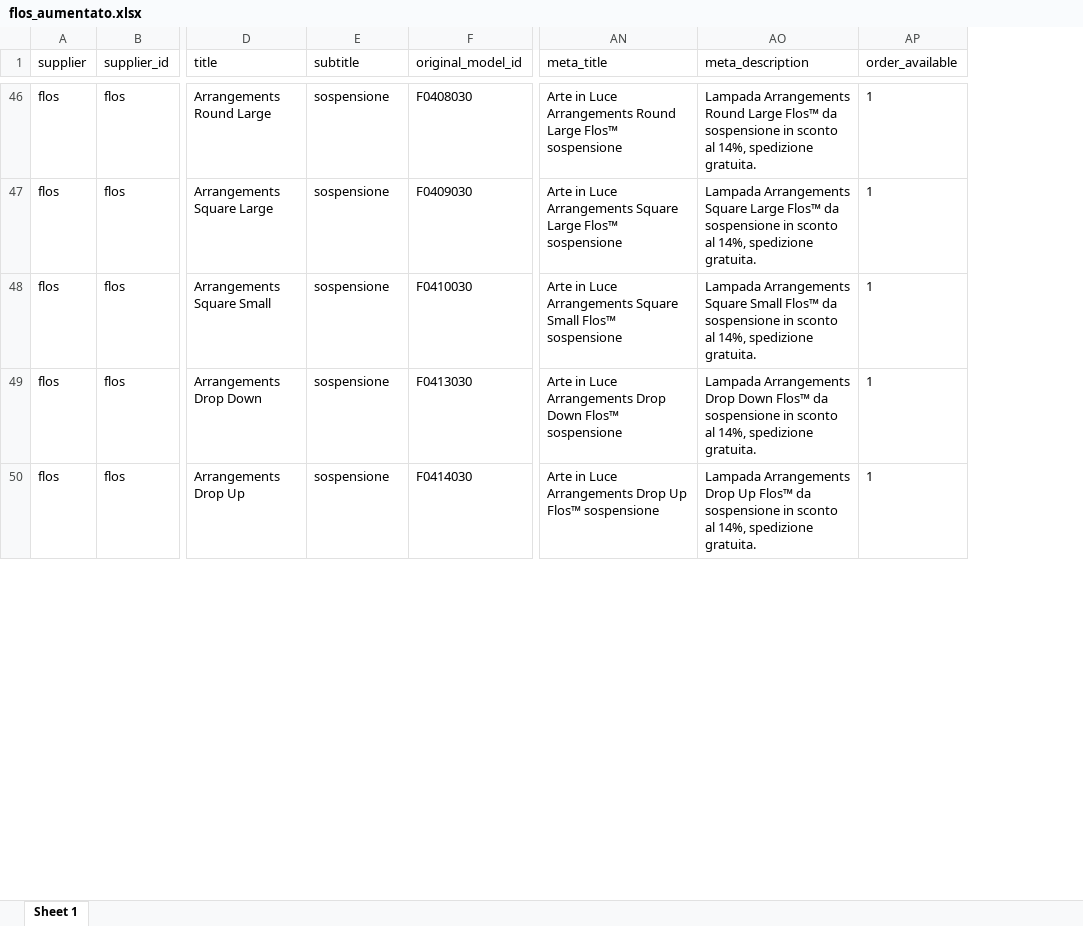
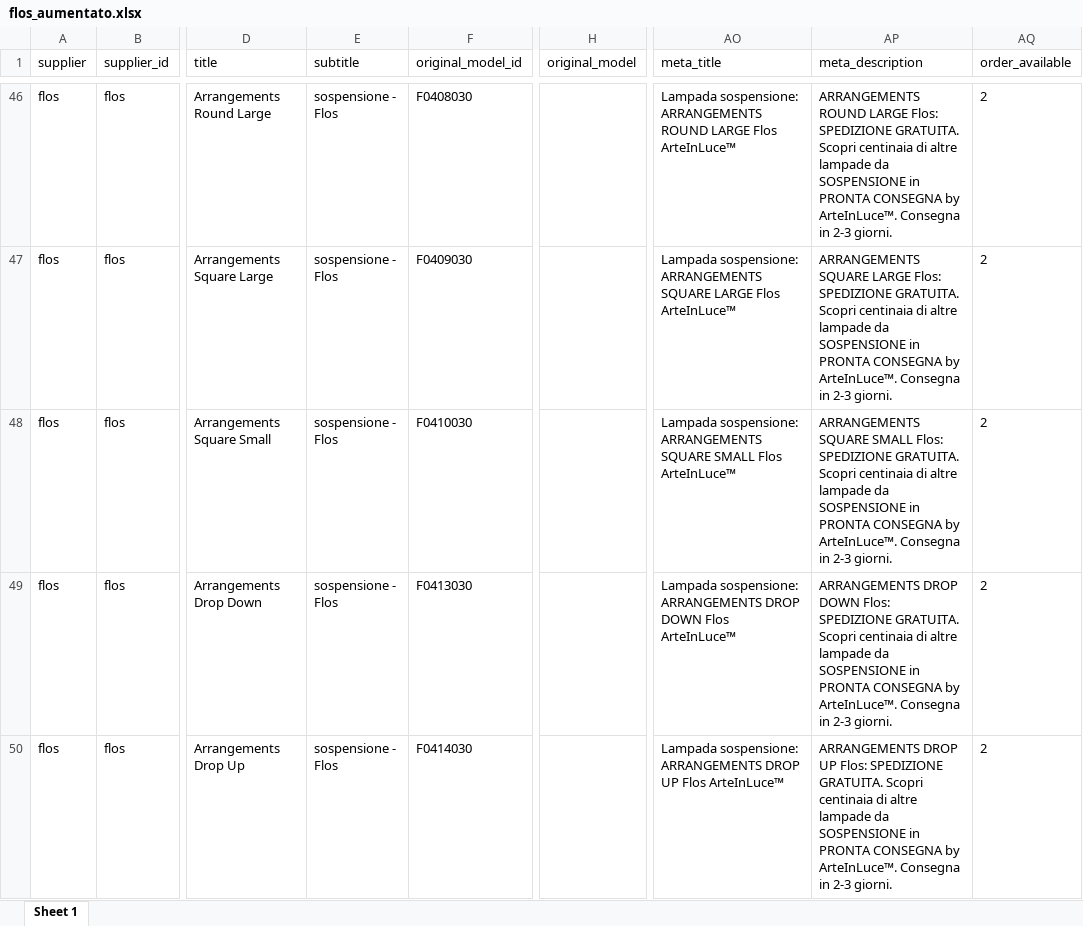
Before and after one commit to hicTech/arteInLuceImport, an Excel workbook: xls/flos/result/flos_aumentato.xlsx, sheet Sheet 1, drawn as a sheet; only a part is shown, gaps mark what is left out; values as stored, in another font and other column widths than the file's, no borders; addresses are those after the commit; the diff covers the shown part only; the diff names each change by its address in the sheet, - before the commit and + after, or states it on an @@ line.

```diff
--- a/xls/flos/result/flos_aumentato.xlsx (sheet Sheet 1)
+++ b/xls/flos/result/flos_aumentato.xlsx (sheet Sheet 1)
+column H (original_model), empty
-E46:E50 (subtitle): sospensione
+E46:E50 (subtitle): sospensione - Flos
-AO46 (meta_title): Arte in Luce Arrangements Round Large Flos™ sospensione
+AO46 (meta_title): Lampada sospensione: ARRANGEMENTS ROUND LARGE Flos ArteInLuce™
-AP46 (meta_description): Lampada Arrangements Round Large Flos™ da sospensione in sconto al 14%, spedizione gratuita.
+AP46 (meta_description): ARRANGEMENTS ROUND LARGE Flos: SPEDIZIONE GRATUITA. Scopri centinaia di altre lampade da SOSPENSIONE in PRONTA CONSEGNA by ArteInLuce™. Consegna in 2-3 giorni.
-AQ46:AQ50 (order_available): 1
+AQ46:AQ50 (order_available): 2
-AO47 (meta_title): Arte in Luce Arrangements Square Large Flos™ sospensione
+AO47 (meta_title): Lampada sospensione: ARRANGEMENTS SQUARE LARGE Flos ArteInLuce™
-AP47 (meta_description): Lampada Arrangements Square Large Flos™ da sospensione in sconto al 14%, spedizione gratuita.
+AP47 (meta_description): ARRANGEMENTS SQUARE LARGE Flos: SPEDIZIONE GRATUITA. Scopri centinaia di altre lampade da SOSPENSIONE in PRONTA CONSEGNA by ArteInLuce™. Consegna in 2-3 giorni.
-AO48 (meta_title): Arte in Luce Arrangements Square Small Flos™ sospensione
+AO48 (meta_title): Lampada sospensione: ARRANGEMENTS SQUARE SMALL Flos ArteInLuce™
-AP48 (meta_description): Lampada Arrangements Square Small Flos™ da sospensione in sconto al 14%, spedizione gratuita.
+AP48 (meta_description): ARRANGEMENTS SQUARE SMALL Flos: SPEDIZIONE GRATUITA. Scopri centinaia di altre lampade da SOSPENSIONE in PRONTA CONSEGNA by ArteInLuce™. Consegna in 2-3 giorni.
-AO49 (meta_title): Arte in Luce Arrangements Drop Down Flos™ sospensione
+AO49 (meta_title): Lampada sospensione: ARRANGEMENTS DROP DOWN Flos ArteInLuce™
-AP49 (meta_description): Lampada Arrangements Drop Down Flos™ da sospensione in sconto al 14%, spedizione gratuita.
+AP49 (meta_description): ARRANGEMENTS DROP DOWN Flos: SPEDIZIONE GRATUITA. Scopri centinaia di altre lampade da SOSPENSIONE in PRONTA CONSEGNA by ArteInLuce™. Consegna in 2-3 giorni.
-AO50 (meta_title): Arte in Luce Arrangements Drop Up Flos™ sospensione
+AO50 (meta_title): Lampada sospensione: ARRANGEMENTS DROP UP Flos ArteInLuce™
-AP50 (meta_description): Lampada Arrangements Drop Up Flos™ da sospensione in sconto al 14%, spedizione gratuita.
+AP50 (meta_description): ARRANGEMENTS DROP UP Flos: SPEDIZIONE GRATUITA. Scopri centinaia di altre lampade da SOSPENSIONE in PRONTA CONSEGNA by ArteInLuce™. Consegna in 2-3 giorni.
```
Also changed, not shown: 1928 edited cells elsewhere in this sheet, xls/foscarini/result/foscarini_aumentato.xlsx, xls/vistosi/result/vistosi_aumentato.xlsx, 39 other files.
